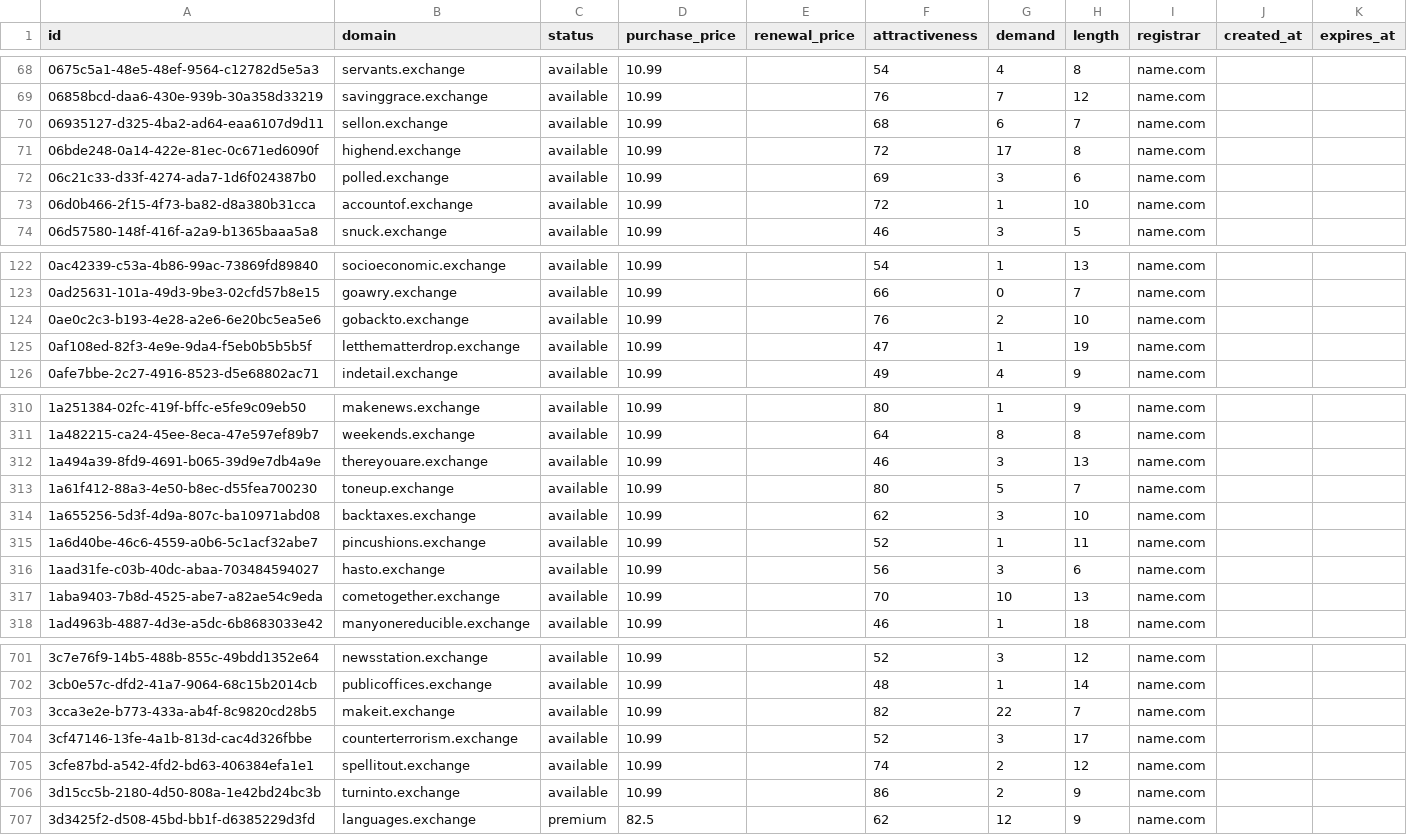
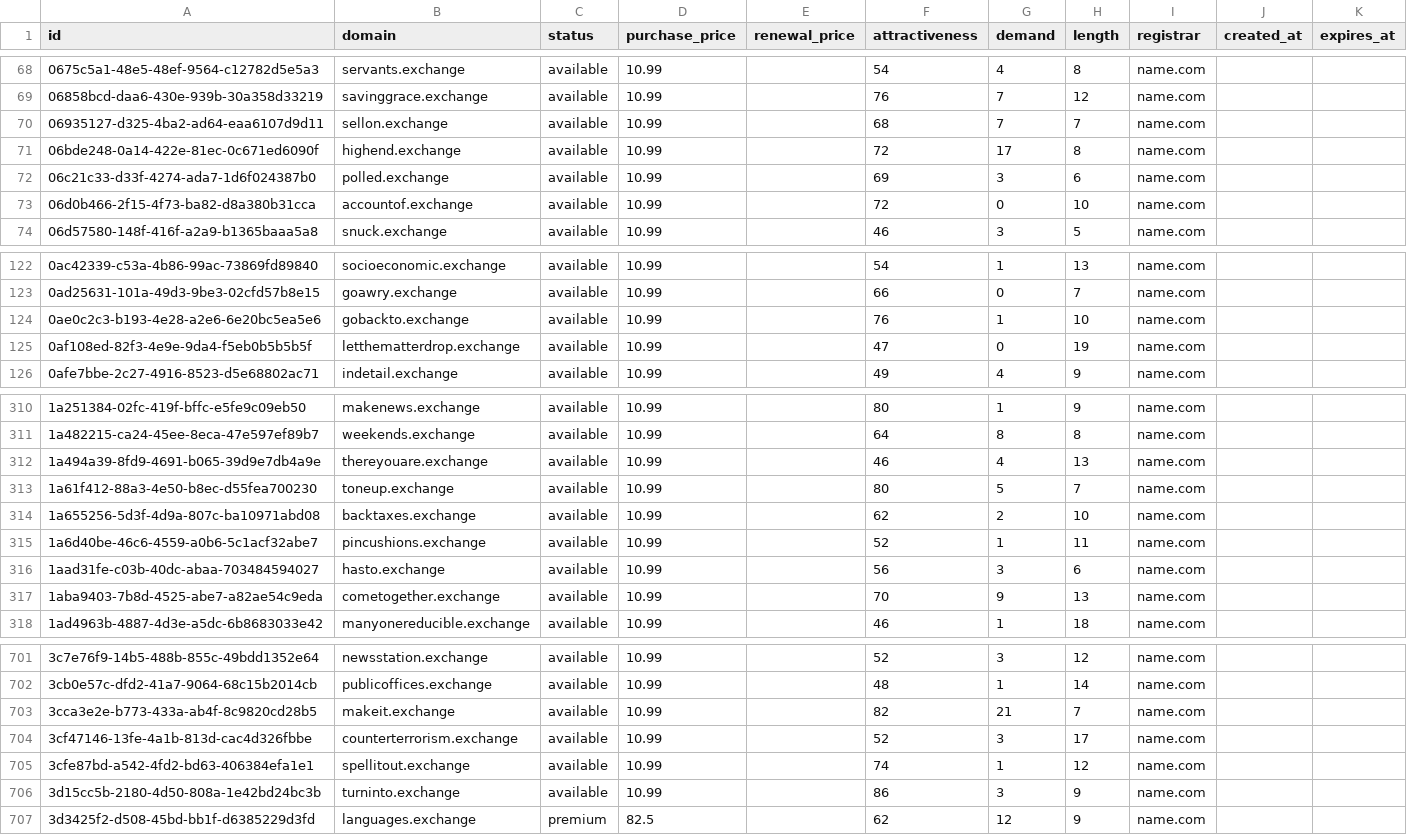
Before and after one commit to UniqueDomains/exchange-oneword-domains, a CSV file: exchange.csv, drawn as a sheet; only a part is shown, gaps mark what is left out; the diff covers the shown part only.

Commit message:
Domains update

```diff
--- a/exchange.csv
+++ b/exchange.csv
@@ -69,6 +69,6 @@ id,domain,status,purchase_price,renewal_price,attractiveness,demand,length,regis
 06858bcd-daa6-430e-939b-30a358d33219,savinggrace.exchange,available,10.99,,76,7,12,name.com,,
-06935127-d325-4ba2-ad64-eaa6107d9d11,sellon.exchange,available,10.99,,68,6,7,name.com,,
+06935127-d325-4ba2-ad64-eaa6107d9d11,sellon.exchange,available,10.99,,68,7,7,name.com,,
 06bde248-0a14-422e-81ec-0c671ed6090f,highend.exchange,available,10.99,,72,17,8,name.com,,
 06c21c33-d33f-4274-ada7-1d6f024387b0,polled.exchange,available,10.99,,69,3,6,name.com,,
-06d0b466-2f15-4f73-ba82-d8a380b31cca,accountof.exchange,available,10.99,,72,1,10,name.com,,
+06d0b466-2f15-4f73-ba82-d8a380b31cca,accountof.exchange,available,10.99,,72,0,10,name.com,,
 06d57580-148f-416f-a2a9-b1365baaa5a8,snuck.exchange,available,10.99,,46,3,5,name.com,,
@@ -123,4 +123,4 @@ id,domain,status,purchase_price,renewal_price,attractiveness,demand,length,regis
 0ad25631-101a-49d3-9be3-02cfd57b8e15,goawry.exchange,available,10.99,,66,0,7,name.com,,
-0ae0c2c3-b193-4e28-a2e6-6e20bc5ea5e6,gobackto.exchange,available,10.99,,76,2,10,name.com,,
-0af108ed-82f3-4e9e-9da4-f5eb0b5b5b5f,letthematterdrop.exchange,available,10.99,,47,1,19,name.com,,
+0ae0c2c3-b193-4e28-a2e6-6e20bc5ea5e6,gobackto.exchange,available,10.99,,76,1,10,name.com,,
+0af108ed-82f3-4e9e-9da4-f5eb0b5b5b5f,letthematterdrop.exchange,available,10.99,,47,0,19,name.com,,
 0afe7bbe-2c27-4916-8523-d5e68802ac71,indetail.exchange,available,10.99,,49,4,9,name.com,,
@@ -311,8 +311,8 @@ id,domain,status,purchase_price,renewal_price,attractiveness,demand,length,regis
 1a482215-ca24-45ee-8eca-47e597ef89b7,weekends.exchange,available,10.99,,64,8,8,name.com,,
-1a494a39-8fd9-4691-b065-39d9e7db4a9e,thereyouare.exchange,available,10.99,,46,3,13,name.com,,
+1a494a39-8fd9-4691-b065-39d9e7db4a9e,thereyouare.exchange,available,10.99,,46,4,13,name.com,,
 1a61f412-88a3-4e50-b8ec-d55fea700230,toneup.exchange,available,10.99,,80,5,7,name.com,,
-1a655256-5d3f-4d9a-807c-ba10971abd08,backtaxes.exchange,available,10.99,,62,3,10,name.com,,
+1a655256-5d3f-4d9a-807c-ba10971abd08,backtaxes.exchange,available,10.99,,62,2,10,name.com,,
 1a6d40be-46c6-4559-a0b6-5c1acf32abe7,pincushions.exchange,available,10.99,,52,1,11,name.com,,
 1aad31fe-c03b-40dc-abaa-703484594027,hasto.exchange,available,10.99,,56,3,6,name.com,,
-1aba9403-7b8d-4525-abe7-a82ae54c9eda,cometogether.exchange,available,10.99,,70,10,13,name.com,,
+1aba9403-7b8d-4525-abe7-a82ae54c9eda,cometogether.exchange,available,10.99,,70,9,13,name.com,,
 1ad4963b-4887-4d3e-a5dc-6b8683033e42,manyonereducible.exchange,available,10.99,,46,1,18,name.com,,
@@ -702,6 +702,6 @@ id,domain,status,purchase_price,renewal_price,attractiveness,demand,length,regis
 3cb0e57c-dfd2-41a7-9064-68c15b2014cb,publicoffices.exchange,available,10.99,,48,1,14,name.com,,
-3cca3e2e-b773-433a-ab4f-8c9820cd28b5,makeit.exchange,available,10.99,,82,22,7,name.com,,
+3cca3e2e-b773-433a-ab4f-8c9820cd28b5,makeit.exchange,available,10.99,,82,21,7,name.com,,
 3cf47146-13fe-4a1b-813d-cac4d326fbbe,counterterrorism.exchange,available,10.99,,52,3,17,name.com,,
-3cfe87bd-a542-4fd2-bd63-406384efa1e1,spellitout.exchange,available,10.99,,74,2,12,name.com,,
-3d15cc5b-2180-4d50-808a-1e42bd24bc3b,turninto.exchange,available,10.99,,86,2,9,name.com,,
+3cfe87bd-a542-4fd2-bd63-406384efa1e1,spellitout.exchange,available,10.99,,74,1,12,name.com,,
+3d15cc5b-2180-4d50-808a-1e42bd24bc3b,turninto.exchange,available,10.99,,86,3,9,name.com,,
 3d3425f2-d508-45bd-bb1f-d6385229d3fd,languages.exchange,premium,82.5,,62,12,9,name.com,,
```
Also changed, not shown: 46 edited cells elsewhere in this file, 4 other files.
